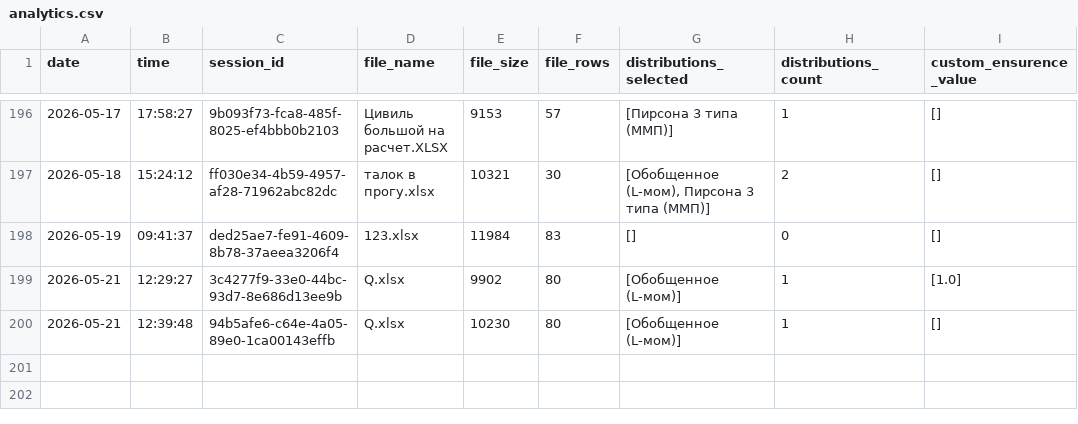
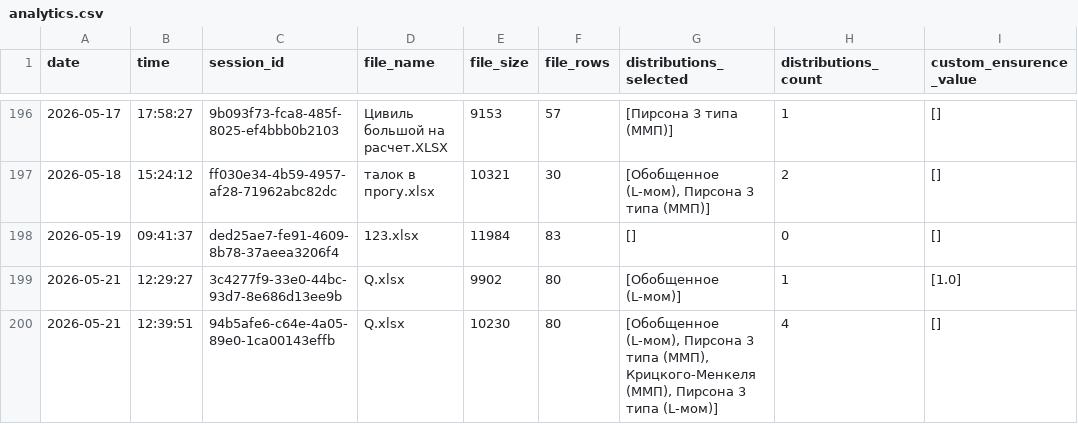
Before and after one commit to IliaKurdukov/the_security_curves, a CSV file: analytics.csv, drawn as a sheet; only a part is shown, gaps mark what is left out.

Commit message:
Update analytics: 2026-05-21 12:39

```diff
--- a/analytics.csv
+++ b/analytics.csv
@@ -199,2 +199,2 @@ date;time;session_id;file_name;file_size;file_rows;distributions_selected;distri
 2026-05-21;12:29:27;3c4277f9-33e0-44bc-93d7-8e686d13ee9b;Q.xlsx;9902;80;[Обобщенное (L-мом)];1;[1.0]
-2026-05-21;12:39:48;94b5afe6-c64e-4a05-89e0-1ca00143effb;Q.xlsx;10230;80;[Обобщенное (L-мом)];1;[]
+2026-05-21;12:39:51;94b5afe6-c64e-4a05-89e0-1ca00143effb;Q.xlsx;10230;80;[Обобщенное (L-мом), Пирсона 3 типа (ММП), Крицкого-Менкеля (ММП), Пирсона 3 типа (L-мом)];4;[]
```
